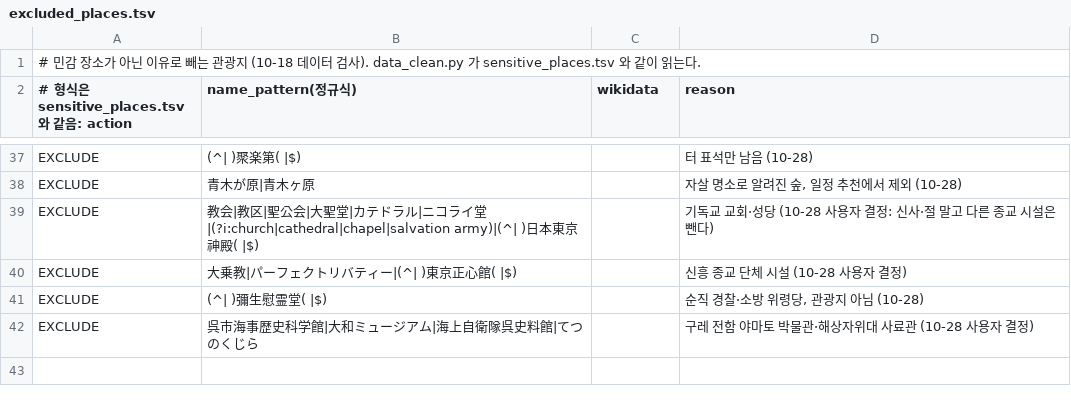
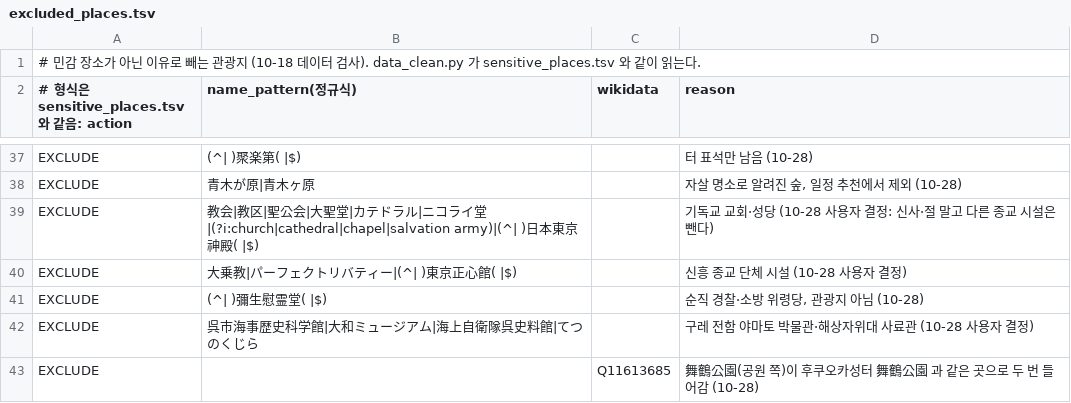
Before and after one commit to hyeonu8745/japan-travel-planner, a TSV file: data/scripts/excluded_places.tsv, drawn as a sheet; only a part is shown, gaps mark what is left out; the diff names each change by its address in the sheet, - before the commit and + after, or states it on an @@ line.

```diff
--- a/data/scripts/excluded_places.tsv
+++ b/data/scripts/excluded_places.tsv
+row 43: EXCLUDE |  | Q11613685 | 舞鶴公園(공원 쪽)이 후쿠오카성터 舞鶴公園 과 같은 곳으로 두 번 들어감 (10-28)
```
Also changed, not shown: data/scripts/must_see.tsv, 2 other files.
